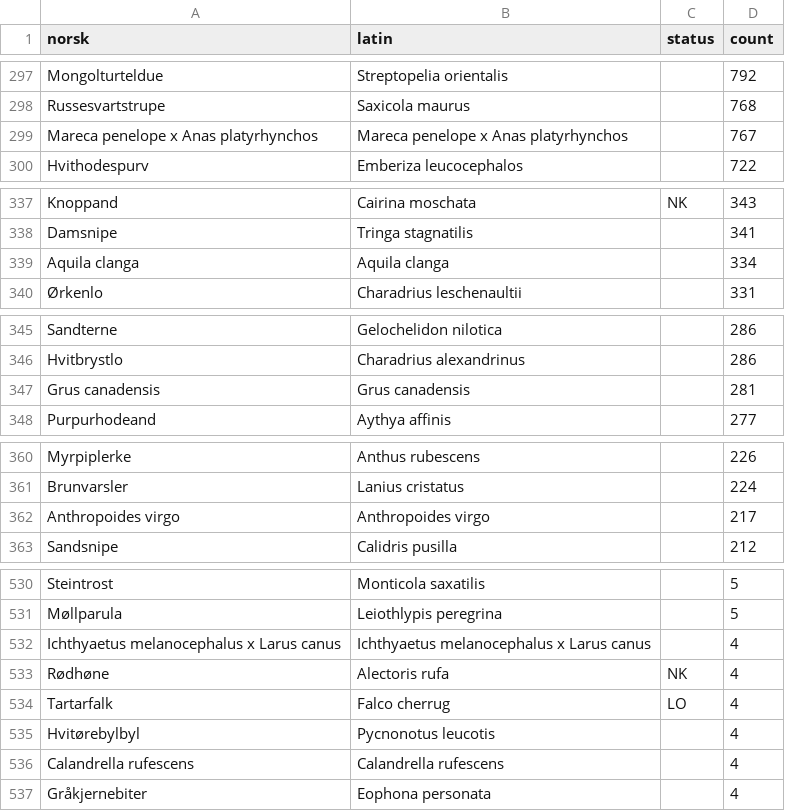
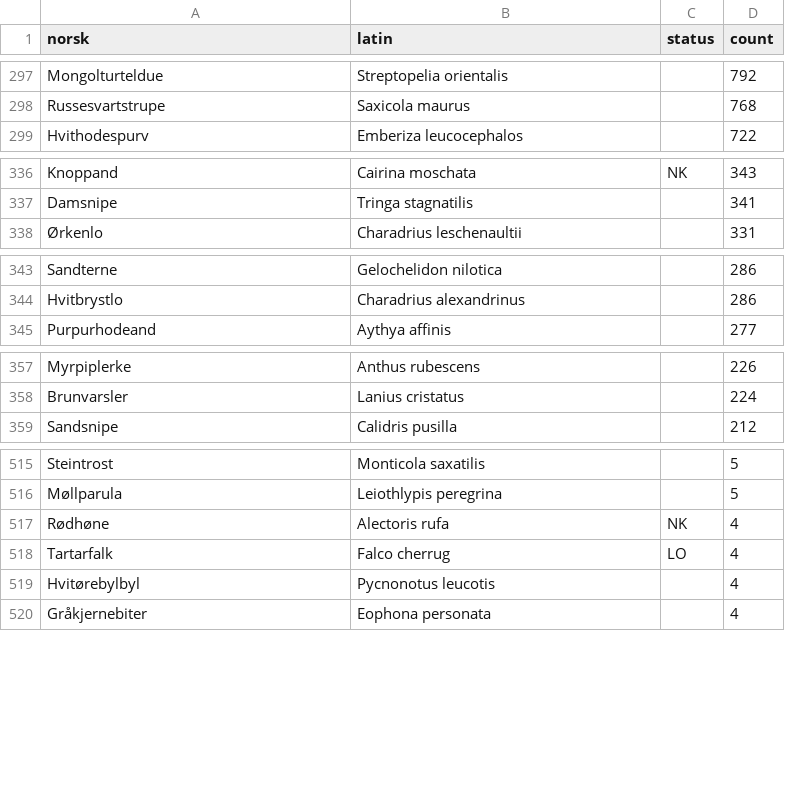
Before and after one commit to mortenfyhn/feltbok, a CSV file: app/src/main/assets/species.csv, drawn as a sheet; only a part is shown, gaps mark what is left out; the diff covers the shown part only; the diff names each change by its address in the sheet, - before the commit and + after, or states it on an @@ line.

```diff
--- a/app/src/main/assets/species.csv
+++ b/app/src/main/assets/species.csv
-row 299: Mareca penelope x Anas platyrhynchos | Mareca penelope x Anas platyrhynchos |  | 767
-row 339: Aquila clanga | Aquila clanga |  | 334
-row 347: Grus canadensis | Grus canadensis |  | 281
-row 362: Anthropoides virgo | Anthropoides virgo |  | 217
-row 532: Ichthyaetus melanocephalus x Larus canus | Ichthyaetus melanocephalus x Larus canus |  | 4
-row 536: Calandrella rufescens | Calandrella rufescens |  | 4
```
Also changed, not shown: 17 removed rows elsewhere in this file, 3 other files.
